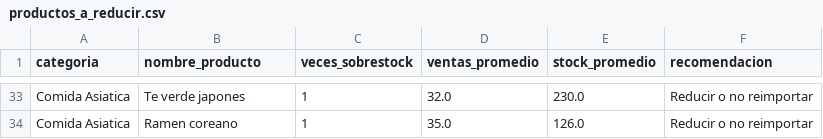
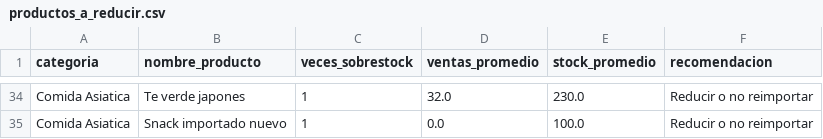
Before and after one commit to NicoleLoyola06/LRPD_SI, a CSV file: outputs/reportes/productos_a_reducir.csv, drawn as a sheet; only a part is shown, gaps mark what is left out; addresses are those after the commit; the diff covers the shown part only; the diff names each change by its address in the sheet, - before the commit and + after, or states it on an @@ line.

```diff
--- a/outputs/reportes/productos_a_reducir.csv
+++ b/outputs/reportes/productos_a_reducir.csv
-B35 (nombre_producto): Ramen coreano
+B35 (nombre_producto): Snack importado nuevo
-D35 (ventas_promedio): 35.0
+D35 (ventas_promedio): 0.0
-E35 (stock_promedio): 126.0
+E35 (stock_promedio): 100.0
```
Also changed, not shown: 1 added row, 10 moved rows and 3 edited cells elsewhere in this file, outputs/reportes/productos_priorizados.csv, outputs/reportes/recomendaciones.csv, 16 other files.
